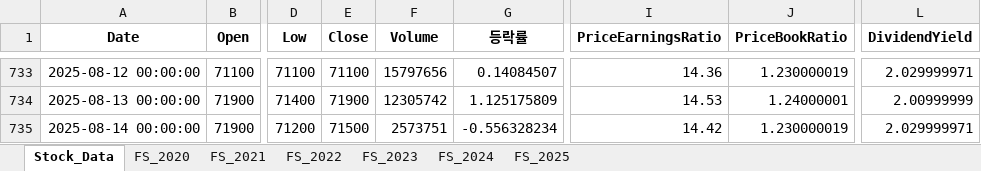
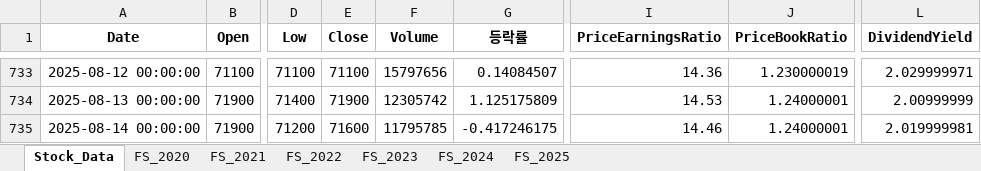
Before and after one commit to fresh601/stocks, an Excel workbook: stock_data.xlsx, sheet Stock_Data, drawn as a sheet; only a part is shown, gaps mark what is left out; values as stored, in another font and other column widths than the file's, no borders; the diff names each change by its address in the sheet, - before the commit and + after, or states it on an @@ line.

```diff
--- a/stock_data.xlsx (sheet Stock_Data)
+++ b/stock_data.xlsx (sheet Stock_Data)
-E735 (Close): 71500
+E735 (Close): 71600
-F735 (Volume): 2573751
+F735 (Volume): 11795785
-G735 (등락률): -0.556328234
+G735 (등락률): -0.417246175
-I735 (PriceEarningsRatio): 14.42
+I735 (PriceEarningsRatio): 14.46
-J735 (PriceBookRatio): 1.230000019
+J735 (PriceBookRatio): 1.24000001
-L735 (DividendYield): 2.029999971
+L735 (DividendYield): 2.019999981
```
Also changed, not shown: 3 other files.
